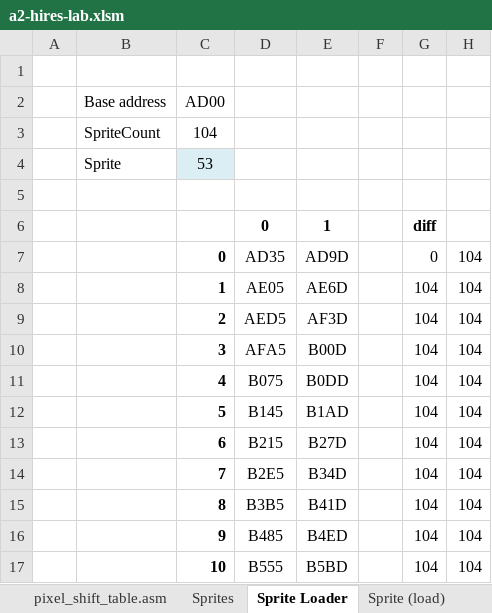
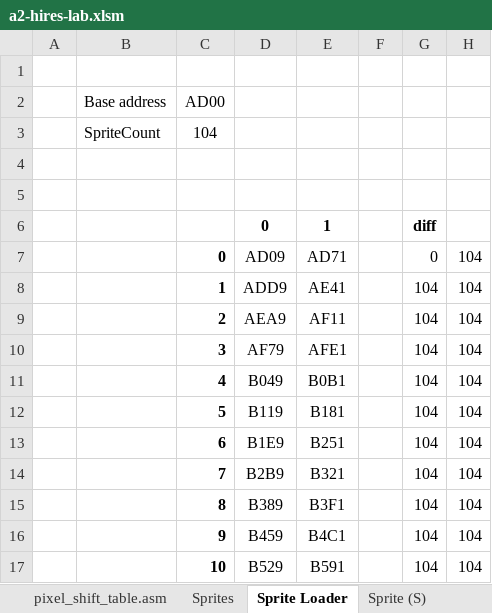
Before and after one commit to fschuhi/a2-hires-lab, an Excel workbook: a2-hires-lab.xlsm, sheet Sprite Loader, drawn as a sheet; values as stored, in another font and other column widths than the file's, no borders; the diff names each change by its address in the sheet, - before the commit and + after, or states it on an @@ line.

```diff
--- a/a2-hires-lab.xlsm (sheet Sprite Loader)
+++ b/a2-hires-lab.xlsm (sheet Sprite Loader)
-row 4:  | Sprite | 53
+row 4: (empty)
-C4 fill: #DBEEF4
+C4 fill: none
-D7: AD35
+D7: AD09
-E7: AD9D
+E7: AD71
-D8: AE05
+D8: ADD9
-E8: AE6D
+E8: AE41
-D9: AED5
+D9: AEA9
-E9: AF3D
+E9: AF11
-D10: AFA5
+D10: AF79
-E10: B00D
+E10: AFE1
-D11: B075
+D11: B049
-E11: B0DD
+E11: B0B1
-D12: B145
+D12: B119
-E12: B1AD
+E12: B181
-D13: B215
+D13: B1E9
-E13: B27D
+E13: B251
-D14: B2E5
+D14: B2B9
-E14: B34D
+E14: B321
-D15: B3B5
+D15: B389
-E15: B41D
+E15: B3F1
-D16: B485
+D16: B459
-E16: B4ED
+E16: B4C1
-D17: B555
+D17: B529
-E17: B5BD
+E17: B591
```
Also changed, not shown: sheet Pixel Shifter, sheet Sprite (load), sheet Sprite (Player HB0), sheet Sprite (HB0<>HB1), sheet Sprite (S), sheet Sprite (Player), 3 more sheets, other sheet tabs, formulas that keep their value, charts or pictures, 5 other files.
